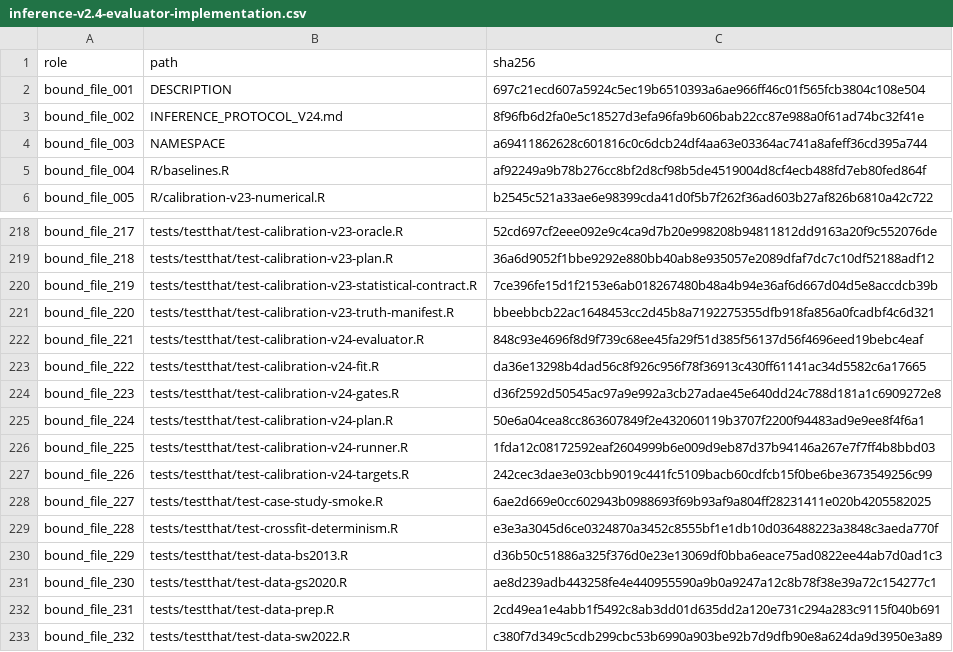
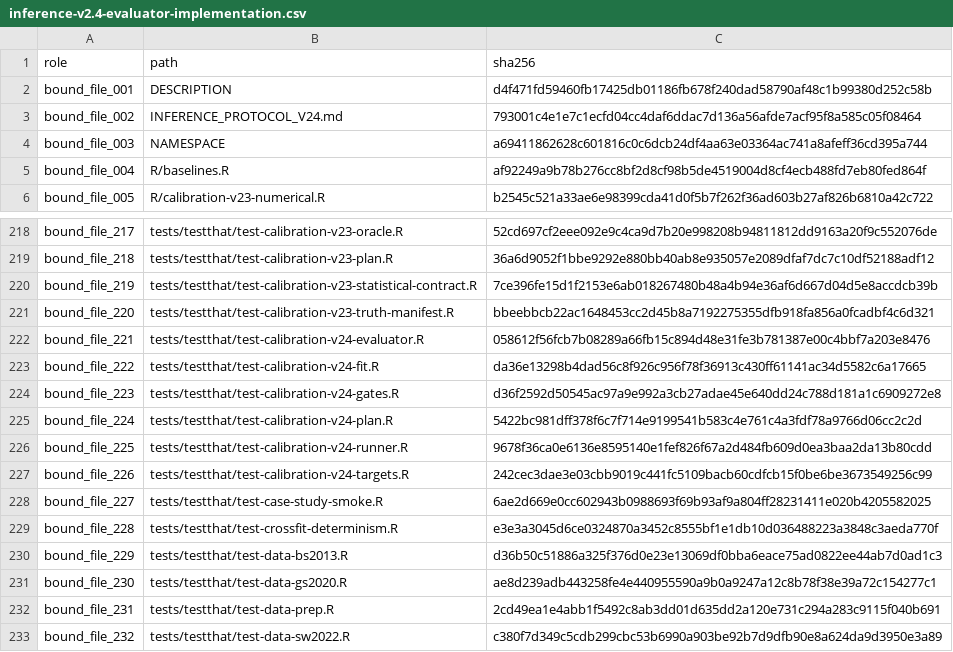
Before and after one commit to xuyiqing/sconjoint, a CSV file: inst/protocol/inference-v2.4-evaluator-implementation.csv, drawn as a sheet; only a part is shown, gaps mark what is left out; the diff covers the shown part only.

```diff
--- a/inst/protocol/inference-v2.4-evaluator-implementation.csv
+++ b/inst/protocol/inference-v2.4-evaluator-implementation.csv
@@ -1,4 +1,4 @@
 "role","path","sha256"
-"bound_file_001","DESCRIPTION","697c21ecd607a5924c5ec19b6510393a6ae966ff46c01f565fcb3804c108e504"
-"bound_file_002","INFERENCE_PROTOCOL_V24.md","8f96fb6d2fa0e5c18527d3efa96fa9b606bab22cc87e988a0f61ad74bc32f41e"
+"bound_file_001","DESCRIPTION","d4f471fd59460fb17425db01186fb678f240dad58790af48c1b99380d252c58b"
+"bound_file_002","INFERENCE_PROTOCOL_V24.md","793001c4e1e7c1ecfd04cc4daf6ddac7d136a56afde7acf95f8a585c05f08464"
 "bound_file_003","NAMESPACE","a69411862628c601816c0c6dcb24df4aa63e03364ac741a8afeff36cd395a744"
@@ -221,7 +221,7 @@
 "bound_file_220","tests/testthat/test-calibration-v23-truth-manifest.R","bbeebbcb22ac1648453cc2d45b8a7192275355dfb918fa856a0fcadbf4c6d321"
-"bound_file_221","tests/testthat/test-calibration-v24-evaluator.R","848c93e4696f8d9f739c68ee45fa29f51d385f56137d56f4696eed19bebc4eaf"
+"bound_file_221","tests/testthat/test-calibration-v24-evaluator.R","058612f56fcb7b08289a66fb15c894d48e31fe3b781387e00c4bbf7a203e8476"
 "bound_file_222","tests/testthat/test-calibration-v24-fit.R","da36e13298b4dad56c8f926c956f78f36913c430ff61141ac34d5582c6a17665"
 "bound_file_223","tests/testthat/test-calibration-v24-gates.R","d36f2592d50545ac97a9e992a3cb27adae45e640dd24c788d181a1c6909272e8"
-"bound_file_224","tests/testthat/test-calibration-v24-plan.R","50e6a04cea8cc863607849f2e432060119b3707f2200f94483ad9e9ee8f4f6a1"
-"bound_file_225","tests/testthat/test-calibration-v24-runner.R","1fda12c08172592eaf2604999b6e009d9eb87d37b94146a267e7f7ff4b8bbd03"
+"bound_file_224","tests/testthat/test-calibration-v24-plan.R","5422bc981dff378f6c7f714e9199541b583c4e761c4a3fdf78a9766d06cc2c2d"
+"bound_file_225","tests/testthat/test-calibration-v24-runner.R","9678f36ca0e6136e8595140e1fef826f67a2d484fb609d0ea3baa2da13b80cdd"
 "bound_file_226","tests/testthat/test-calibration-v24-targets.R","242cec3dae3e03cbb9019c441fc5109bacb60cdfcb15f0be6be3673549256c99"
```
Also changed, not shown: 9 edited cells elsewhere in this file, 1 other file.
